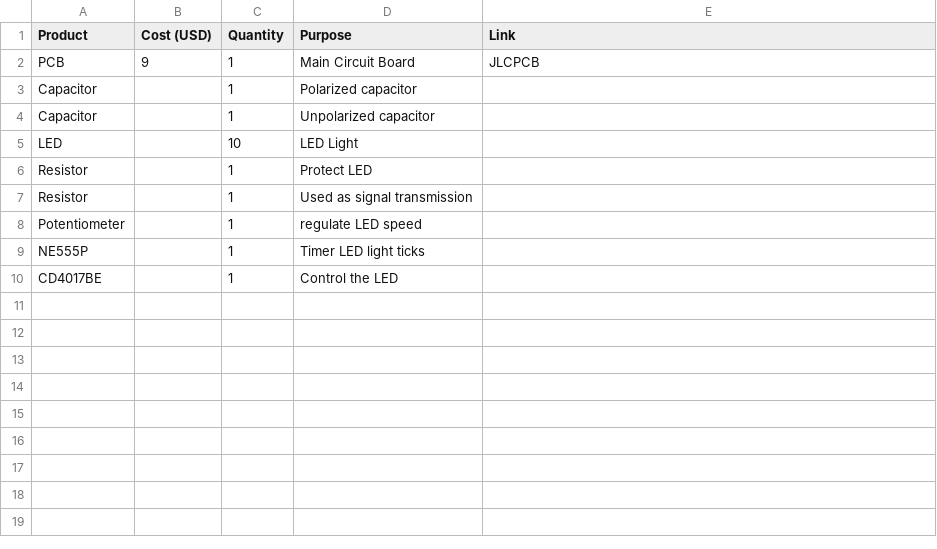
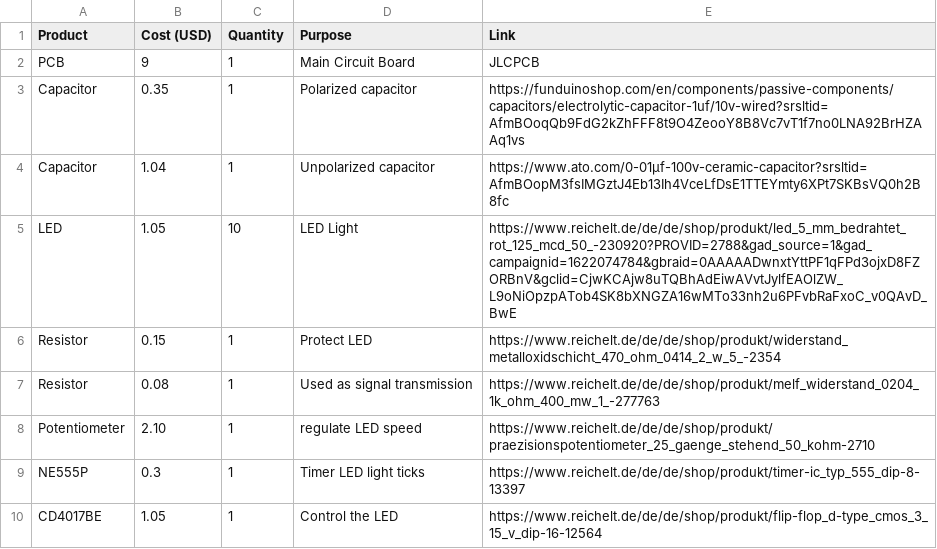
Before and after one commit to Gnoled5660/Blinky-Board, a CSV file: BOM.csv, drawn as a sheet.

Commit message:
Update BOM.csv

```diff
--- a/BOM.csv
+++ b/BOM.csv
@@ -2,9 +2,9 @@ Product, Cost (USD), Quantity, Purpose, Link
 PCB, 9, 1, Main Circuit Board, JLCPCB
-Capacitor, ,1, Polarized capacitor,
-Capacitor, ,1, Unpolarized capacitor,
-LED, ,10, LED Light,
-Resistor, ,1, Protect LED,
-Resistor, ,1, Used as signal transmission,
-Potentiometer, ,1, regulate LED speed,
-NE555P, ,1, Timer LED light ticks,
-CD4017BE, ,1, Control the LED,
+Capacitor, 0.35 ,1, Polarized capacitor, https://funduinoshop.com/en/components/passive-components/capacitors/electrolytic-capacitor-1uf/10v-wired?srsltid=AfmBOoqQb9FdG2kZhFFF8t9O4ZeooY8B8Vc7vT1f7no0LNA92BrHZAAq1vs
+Capacitor, 1.04 ,1, Unpolarized capacitor, https://www.ato.com/0-01μf-100v-ceramic-capacitor?srsltid=AfmBOopM3fsIMGztJ4Eb13Ih4VceLfDsE1TTEYmty6XPt7SKBsVQ0h2B8fc
+LED, 1.05,10, LED Light, https://www.reichelt.de/de/de/shop/produkt/led_5_mm_bedrahtet_rot_125_mcd_50_-230920?PROVID=2788&gad_source=1&gad_campaignid=1622074784&gbraid=0AAAAADwnxtYttPF1qFPd3ojxD8FZORBnV&gclid=CjwKCAjw8uTQBhAdEiwAVvtJylfEAOlZW_L9oNiOpzpATob4SK8bXNGZA16wMTo33nh2u6PFvbRaFxoC_v0QAvD_BwE
+Resistor, 0.15 ,1, Protect LED, https://www.reichelt.de/de/de/shop/produkt/widerstand_metalloxidschicht_470_ohm_0414_2_w_5_-2354
+Resistor, 0.08,1, Used as signal transmission, https://www.reichelt.de/de/de/shop/produkt/melf_widerstand_0204_1k_ohm_400_mw_1_-277763
+Potentiometer, 2.10,1, regulate LED speed, https://www.reichelt.de/de/de/shop/produkt/praezisionspotentiometer_25_gaenge_stehend_50_kohm-2710
+NE555P, 0.3, 1, Timer LED light ticks, https://www.reichelt.de/de/de/shop/produkt/timer-ic_typ_555_dip-8-13397
+CD4017BE, 1.05,1, Control the LED, https://www.reichelt.de/de/de/shop/produkt/flip-flop_d-type_cmos_3_15_v_dip-16-12564
```
